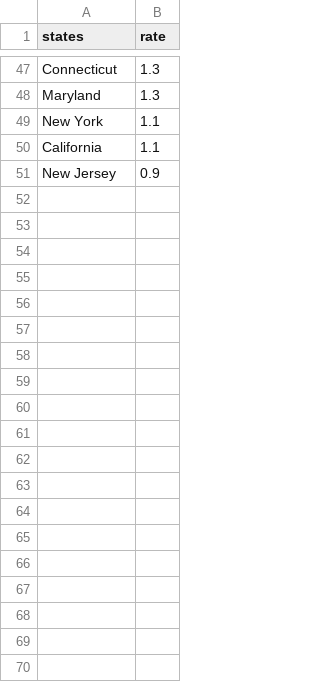
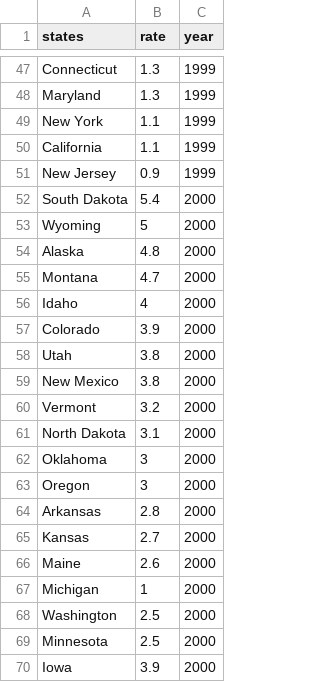
Before and after one commit to adgnewsroom/suicide_master, a CSV file: rate.csv, drawn as a sheet; only a part is shown, gaps mark what is left out; the diff covers the shown part only; the diff names each change by its address in the sheet, - before the commit and + after, or states it on an @@ line.

```diff
--- a/rate.csv
+++ b/rate.csv
+column C (year), rows 47-51: all 1999
+row 52: South Dakota | 5.4 | 2000
+row 53: Wyoming | 5 | 2000
+row 54: Alaska | 4.8 | 2000
+row 55: Montana | 4.7 | 2000
+row 56: Idaho | 4 | 2000
+row 57: Colorado | 3.9 | 2000
+row 58: Utah | 3.8 | 2000
+row 59: New Mexico | 3.8 | 2000
+row 60: Vermont | 3.2 | 2000
+row 61: North Dakota | 3.1 | 2000
+row 62: Oklahoma | 3 | 2000
+row 63: Oregon | 3 | 2000
+row 64: Arkansas | 2.8 | 2000
+row 65: Kansas | 2.7 | 2000
+row 66: Maine | 2.6 | 2000
+row 67: Michigan | 1 | 2000
+row 68: Washington | 2.5 | 2000
+row 69: Minnesota | 2.5 | 2000
+row 70: Iowa | 3.9 | 2000
```
Also changed, not shown: 31 added rows elsewhere in this file, 3 other files.
